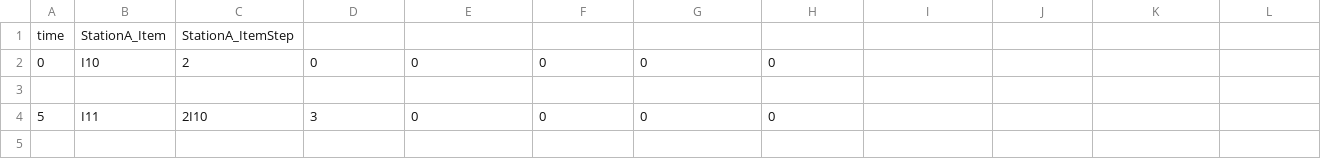
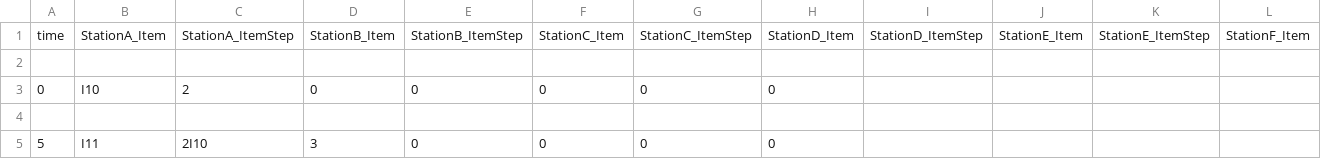
Before and after one commit to Ferusel/BACC-2023, a CSV file: src/logged_results.csv, drawn as a sheet; only a part is shown; the shorter side is filled out with more unchanged rows; addresses are those after the commit; rows hold the shown columns only; the diff names each change by its address in the sheet, - before the commit and + after, or states it on an @@ line.

```diff
--- a/src/logged_results.csv
+++ b/src/logged_results.csv
+row 1: time | StationA_Item | StationA_ItemStep | StationB_Item | StationB_ItemStep | StationC_Item | StationC_ItemStep | StationD_Item | StationD_ItemStep | StationE_Item | StationE_ItemStep | StationF_Item
-row 2: time | StationA_Item | StationA_ItemStep
+row 2: (empty)
```
Also changed, not shown: 3 other files.
